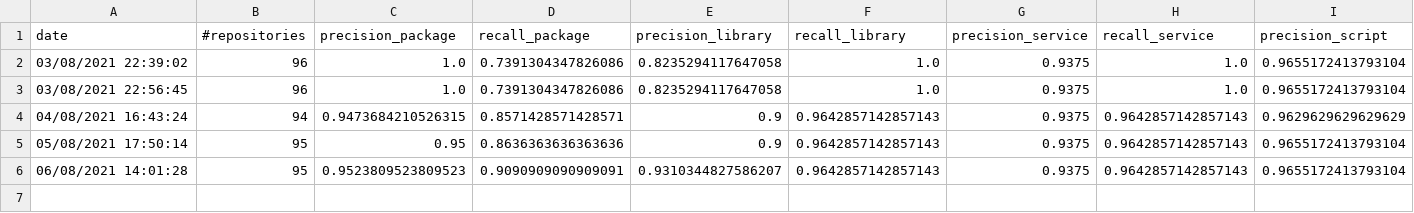
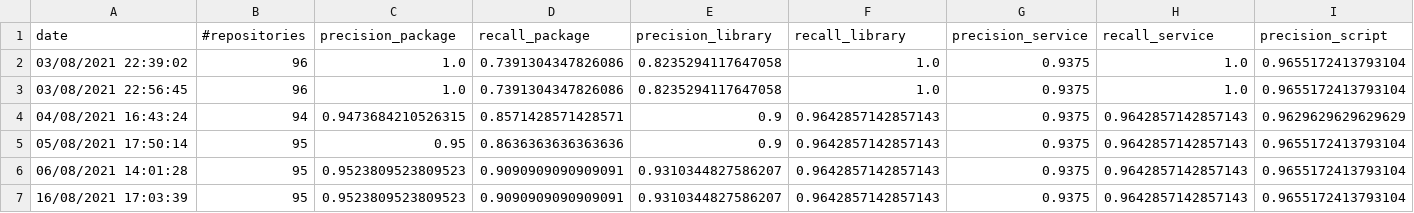
Before and after one commit to SoftwareUnderstanding/inspect4py, a CSV file: evaluation/software_type/evaluation_summary.csv, drawn as a sheet; only a part is shown; rows hold the shown columns only; the diff names each change by its address in the sheet, - before the commit and + after, or states it on an @@ line.

Commit message:
new software type evaluation

```diff
--- a/evaluation/software_type/evaluation_summary.csv
+++ b/evaluation/software_type/evaluation_summary.csv
+row 7: 16/08/2021 17:03:39 | 95 | 0.9523809523809523 | 0.9090909090909091 | 0.9310344827586207 | 0.9642857142857143 | 0.9375 | 0.9642857142857143 | 0.9655172413793104
```
